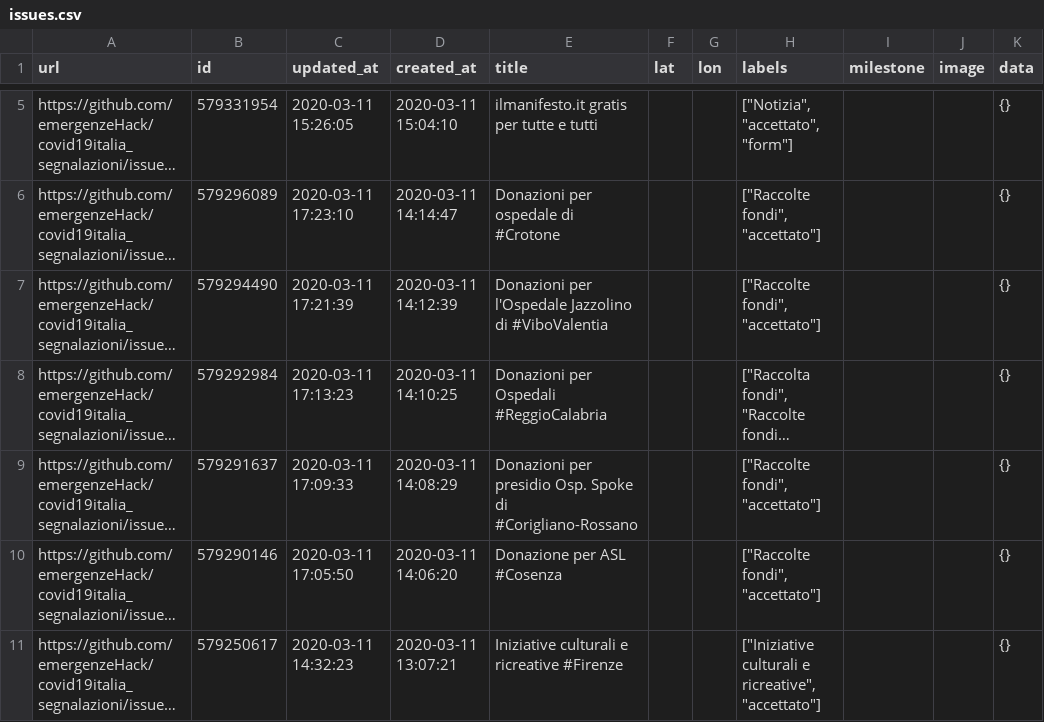
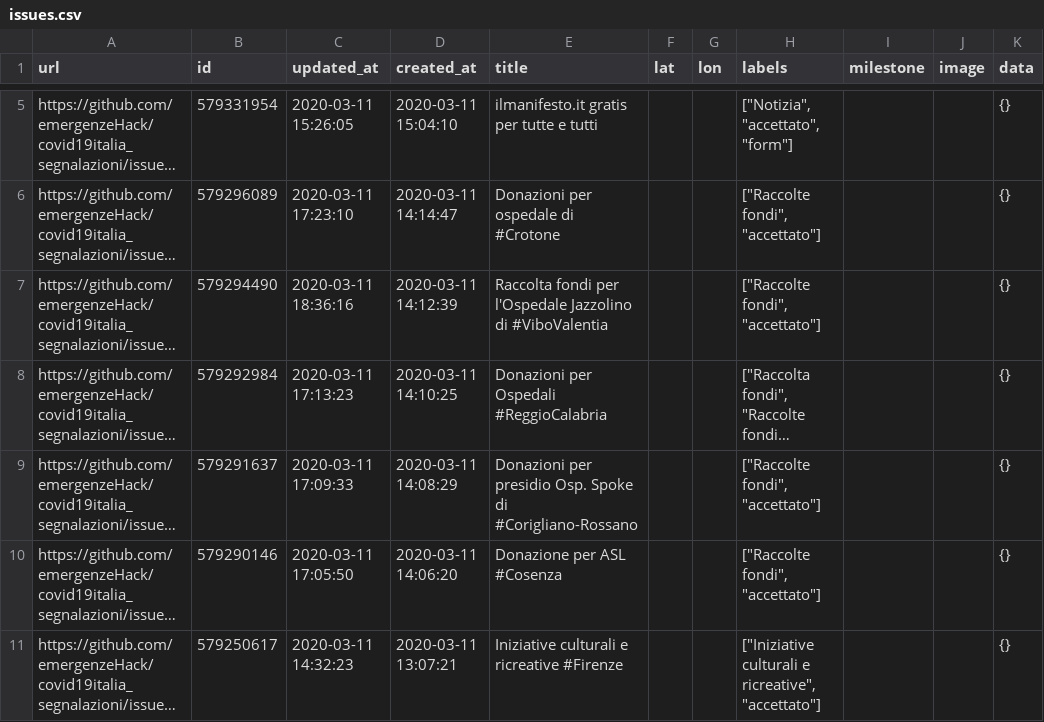
Before and after one commit to emergenzeHack/covid19italia, a CSV file: _data/issues.csv, drawn as a sheet; only a part is shown, gaps mark what is left out; long unchanged cells end in …; the diff names each change by its address in the sheet, - before the commit and + after, or states it on an @@ line.

```diff
--- a/_data/issues.csv
+++ b/_data/issues.csv
-C7 (updated_at): 2020-03-11 17:21:39
+C7 (updated_at): 2020-03-11 18:36:16
-E7 (title): Donazioni per l'Ospedale…
+E7 (title): Raccolta fondi per l'Ospedale…
```
Also changed, not shown: 2 other files.
